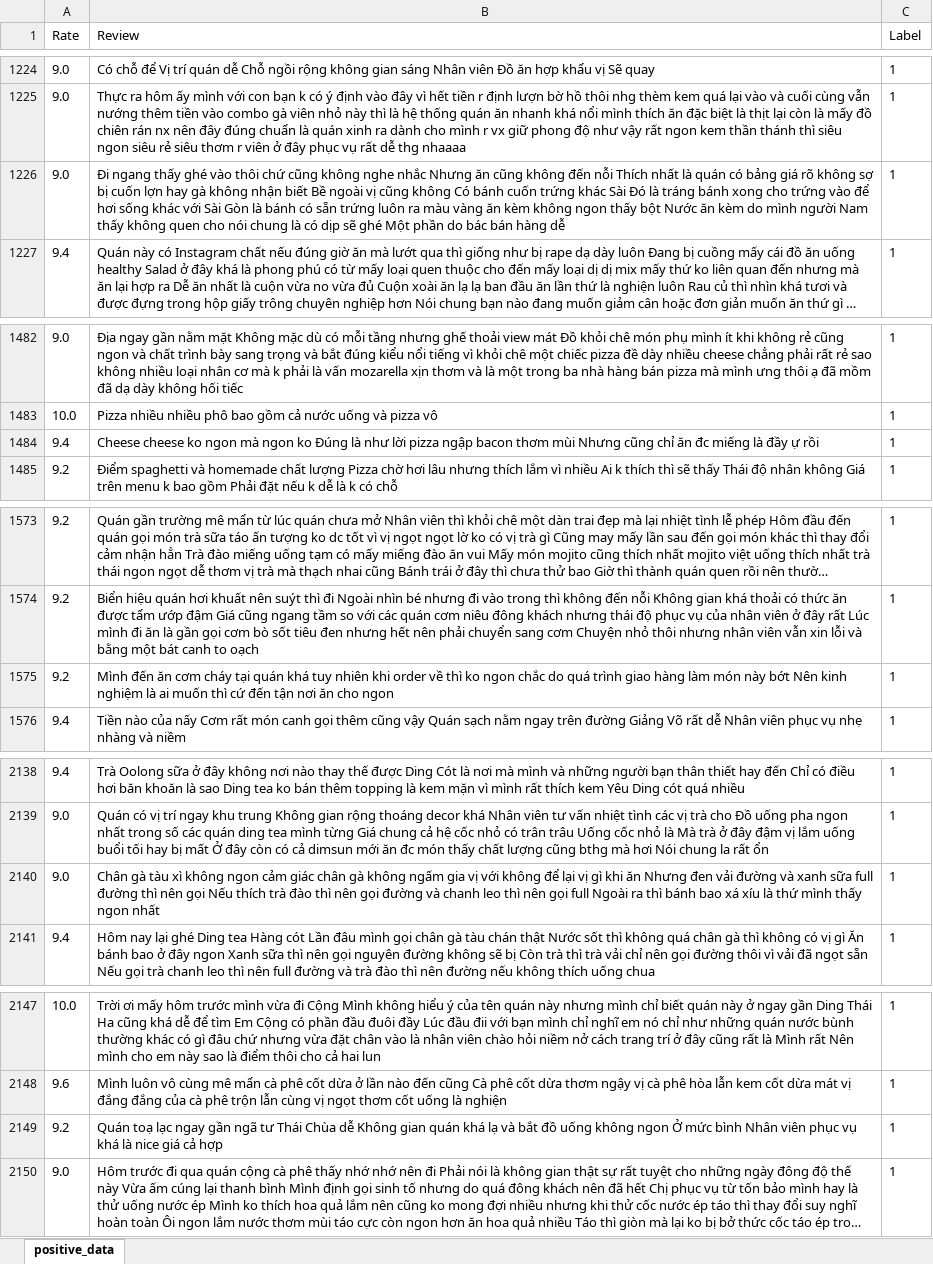
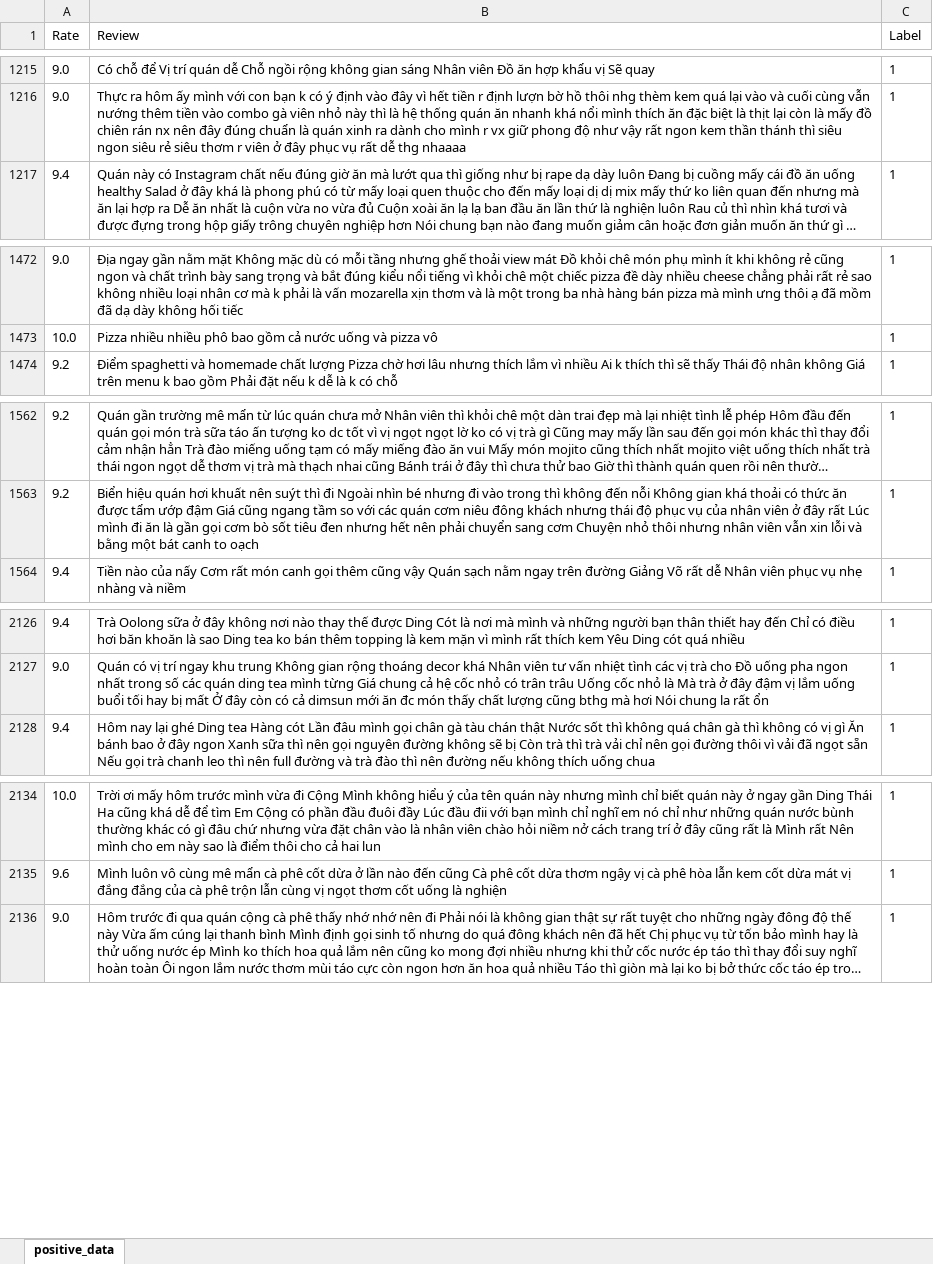
Before and after one commit to npk7264/CS114, an Excel workbook: Final_project/dataset/raw_data/positive_data.xlsx, sheet positive_data, drawn as a sheet; only a part is shown, gaps mark what is left out; long unchanged cells end in …; values as stored, in another font and other column widths than the file's, no borders; charts and pictures not drawn; the diff covers the shown part only; the diff names each change by its address in the sheet, - before the commit and + after, or states it on an @@ line.

```diff
--- a/Final_project/dataset/raw_data/positive_data.xlsx (sheet positive_data)
+++ b/Final_project/dataset/raw_data/positive_data.xlsx (sheet positive_data)
-row 1226: 9.0 | Đi ngang thấy ghé vào thôi chứ cũng không nghe nhắc Nhưng ăn cũng không đến nỗi Thích nhất là quán có bảng giá rõ không sợ bị cuốn lợn hay gà không nhận biết Bề ngoài vị cũng không Có bánh cuốn trứng khác Sài Đó là tráng bánh xong cho trứng vào để hơi sống khác với Sài Gòn là bánh có sẵn trứng luôn ra màu vàng ăn kèm không ngon thấy bột Nước ăn kèm do mình người Nam thấy không quen cho nói chung là có dịp sẽ ghé Một phần do bác bán hàng dễ | 1
-row 1484: 9.4 | Cheese cheese ko ngon mà ngon ko Đúng là như lời pizza ngập bacon thơm mùi Nhưng cũng chỉ ăn đc miếng là đầy ự rồi | 1
-row 1575: 9.2 | Mình đến ăn cơm cháy tại quán khá tuy nhiên khi order về thì ko ngon chắc do quá trình giao hàng làm món này bớt Nên kinh nghiệm là ai muốn thì cứ đến tận nơi ăn cho ngon | 1
-row 2140: 9.0 | Chân gà tàu xì không ngon cảm giác chân gà không ngấm gia vị với không để lại vị gì khi ăn Nhưng đen vải đường và xanh sữa full đường thì nên gọi Nếu thích trà đào thì nên gọi đường và chanh leo thì nên gọi full Ngoài ra thì bánh bao xá xíu là thứ mình thấy ngon nhất | 1
-row 2149: 9.2 | Quán toạ lạc ngay gần ngã tư Thái Chùa dễ Không gian quán khá lạ và bắt đồ uống không ngon Ở mức bình Nhân viên phục vụ khá là nice giá cả hợp | 1
```
Also changed, not shown: 27 removed rows and 9 edited cells elsewhere in this sheet, Final_project/dataset/raw_data/neutral_data.xlsx, 1 other file.
